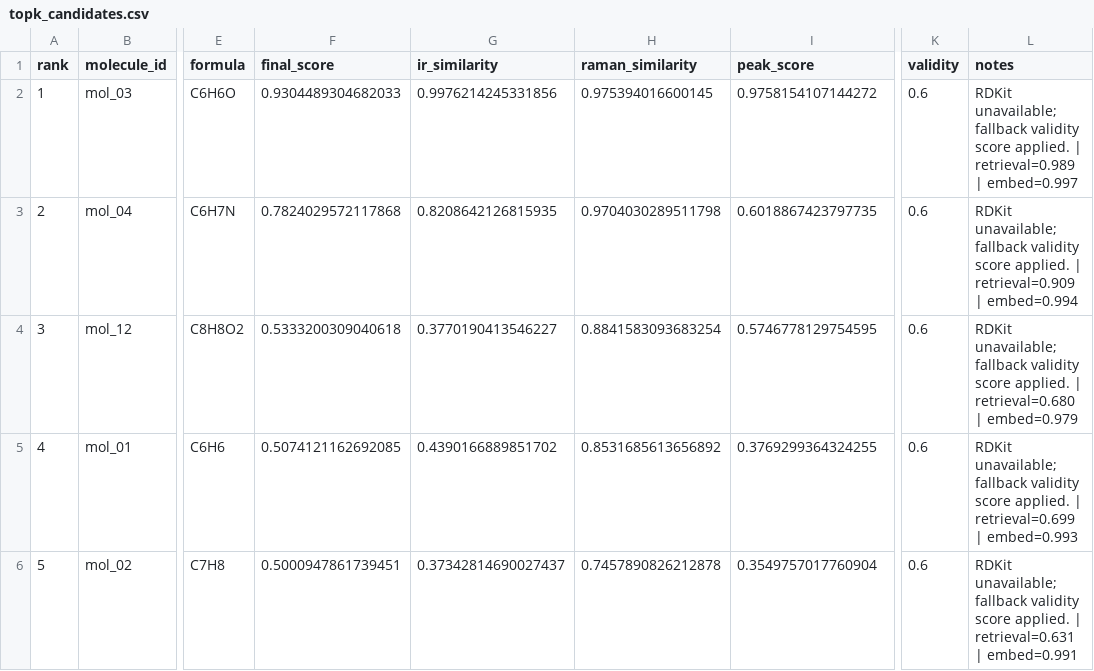
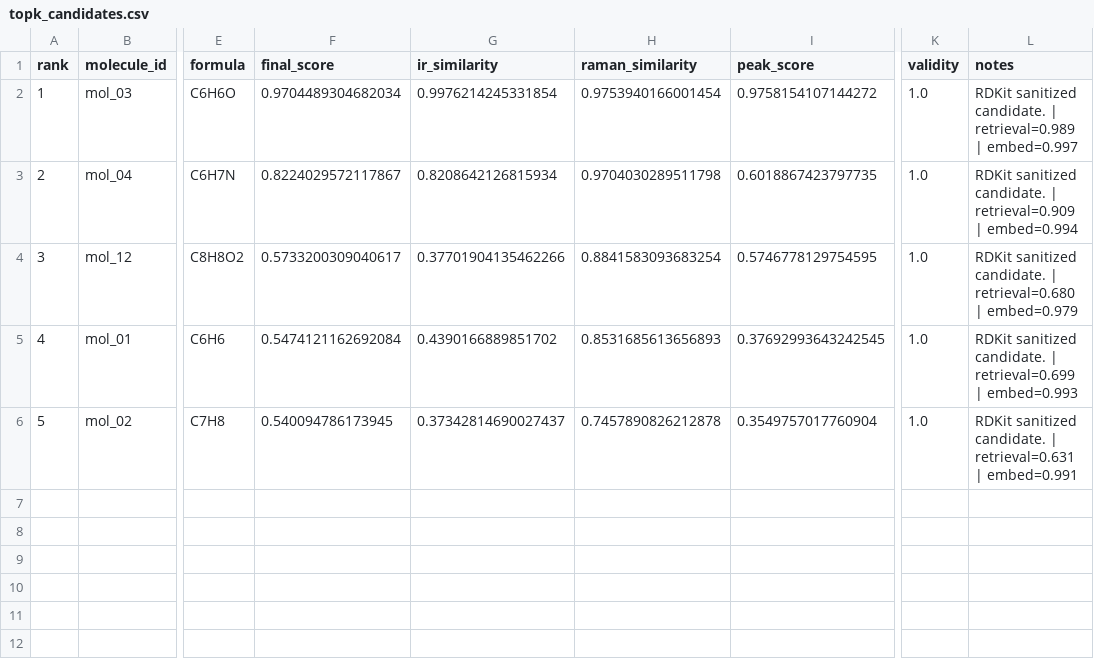
Before and after one commit to techandscixie2005/MultiSpec-GeoDiff-Demo, a CSV file: outputs/topk_candidates.csv, drawn as a sheet; only a part is shown, gaps mark what is left out; the diff names each change by its address in the sheet, - before the commit and + after, or states it on an @@ line.

```diff
--- a/outputs/topk_candidates.csv
+++ b/outputs/topk_candidates.csv
-F2 (final_score): 0.9304489304682033
+F2 (final_score): 0.9704489304682034
-G2 (ir_similarity): 0.9976214245331856
+G2 (ir_similarity): 0.9976214245331854
-H2 (raman_similarity): 0.975394016600145
+H2 (raman_similarity): 0.9753940166001454
-K2:K6 (validity): 0.6
+K2:K6 (validity): 1.0
-L2 (notes): RDKit unavailable; fallback validity score applied. | retrieval=0.989…
+L2 (notes): RDKit sanitized candidate. | retrieval=0.989…
-F3 (final_score): 0.7824029572117868
+F3 (final_score): 0.8224029572117867
-G3 (ir_similarity): 0.8208642126815935
+G3 (ir_similarity): 0.8208642126815934
-L3 (notes): RDKit unavailable; fallback validity score applied. | retrieval=0.909…
+L3 (notes): RDKit sanitized candidate. | retrieval=0.909…
-F4 (final_score): 0.5333200309040618
+F4 (final_score): 0.5733200309040617
-G4 (ir_similarity): 0.3770190413546227
+G4 (ir_similarity): 0.37701904135462266
-L4 (notes): RDKit unavailable; fallback validity score applied. | retrieval=0.680…
+L4 (notes): RDKit sanitized candidate. | retrieval=0.680…
-F5 (final_score): 0.5074121162692085
+F5 (final_score): 0.5474121162692084
-H5 (raman_similarity): 0.8531685613656892
+H5 (raman_similarity): 0.8531685613656893
-I5 (peak_score): 0.3769299364324255
+I5 (peak_score): 0.37692993643242545
-L5 (notes): RDKit unavailable; fallback validity score applied. | retrieval=0.699…
+L5 (notes): RDKit sanitized candidate. | retrieval=0.699…
-F6 (final_score): 0.5000947861739451
+F6 (final_score): 0.540094786173945
-L6 (notes): RDKit unavailable; fallback validity score applied. | retrieval=0.631…
+L6 (notes): RDKit sanitized candidate. | retrieval=0.631…
```
Also changed, not shown: 14 other files.
